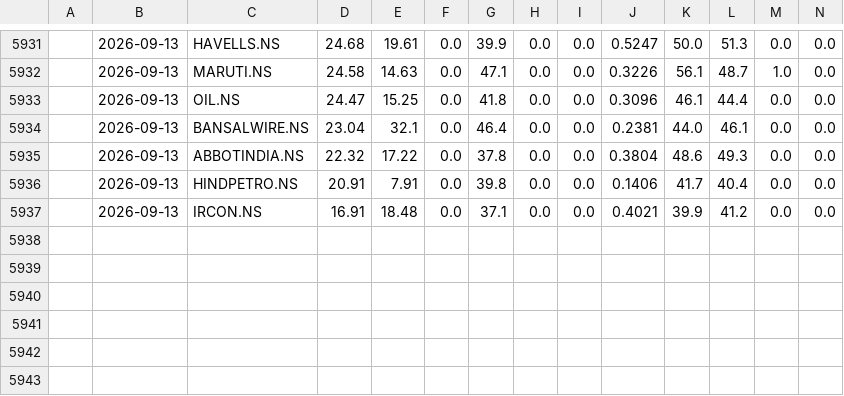
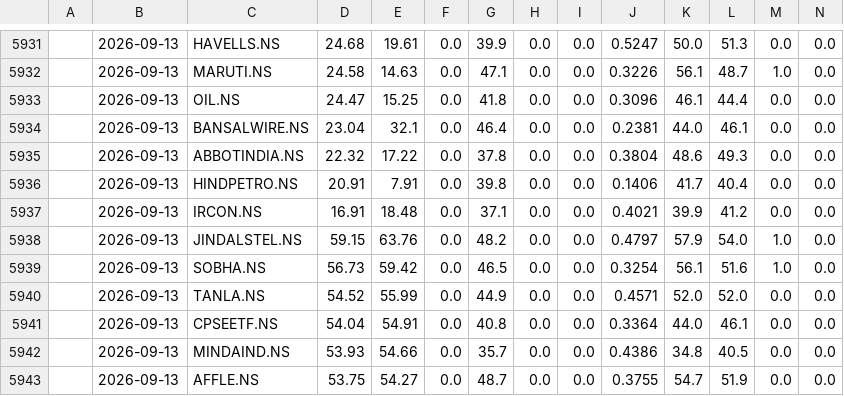
Before and after one commit to NGowthamKumar/Stock_Sentiment, a CSV file: data/signal_history.csv, drawn as a sheet; only a part is shown, gaps mark what is left out; rows hold the shown columns only; the diff names each change by its address in the sheet, - before the commit and + after, or states it on an @@ line.

```diff
--- a/data/signal_history.csv
+++ b/data/signal_history.csv
+row 5938:  | 2026-09-13 | JINDALSTEL.NS | 59.15 | 63.76 | 0.0 | 48.2 | 0.0 | 0.0 | 0.4797 | 57.9 | 54.0 | 1.0 | 0.0
+row 5939:  | 2026-09-13 | SOBHA.NS | 56.73 | 59.42 | 0.0 | 46.5 | 0.0 | 0.0 | 0.3254 | 56.1 | 51.6 | 1.0 | 0.0
+row 5940:  | 2026-09-13 | TANLA.NS | 54.52 | 55.99 | 0.0 | 44.9 | 0.0 | 0.0 | 0.4571 | 52.0 | 52.0 | 0.0 | 0.0
+row 5941:  | 2026-09-13 | CPSEETF.NS | 54.04 | 54.91 | 0.0 | 40.8 | 0.0 | 0.0 | 0.3364 | 44.0 | 46.1 | 0.0 | 0.0
+row 5942:  | 2026-09-13 | MINDAIND.NS | 53.93 | 54.66 | 0.0 | 35.7 | 0.0 | 0.0 | 0.4386 | 34.8 | 40.5 | 0.0 | 0.0
+row 5943:  | 2026-09-13 | AFFLE.NS | 53.75 | 54.27 | 0.0 | 48.7 | 0.0 | 0.0 | 0.3755 | 54.7 | 51.9 | 0.0 | 0.0
```
Also changed, not shown: data/ensemble_signals.csv, data/predictions_nextday.csv, 4 other files.
